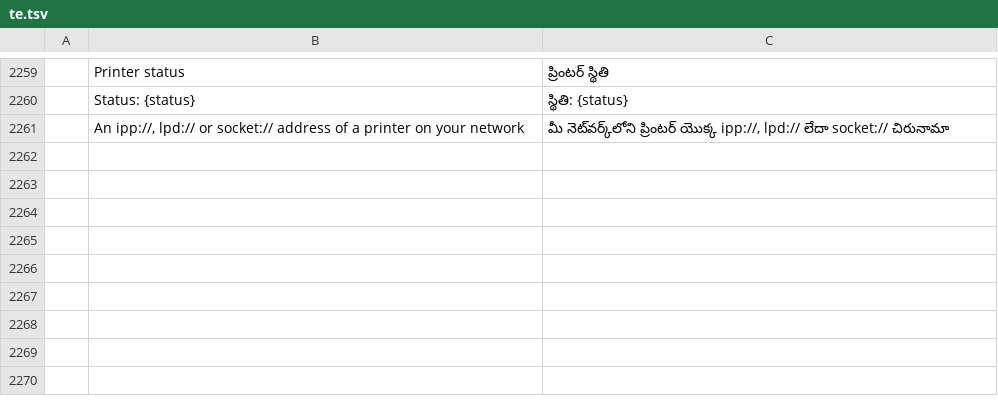
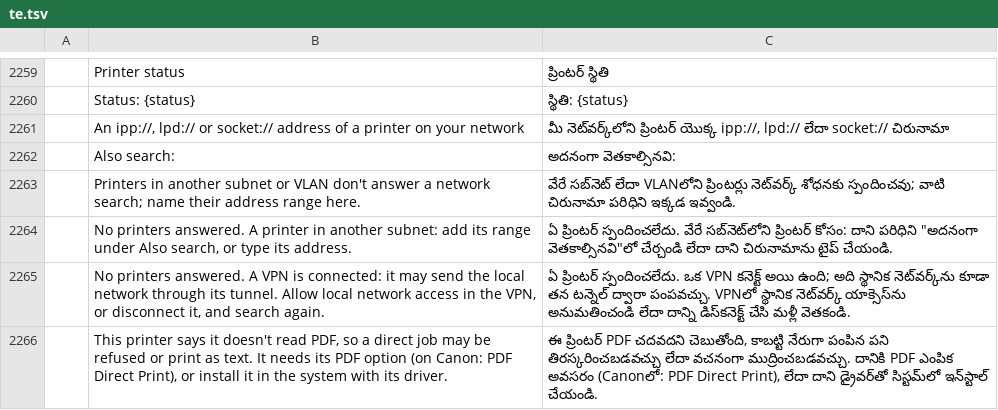
Before and after one commit to Arijac007/prckopis, a TSV file: crates/ui-egui/src/i18n/te.tsv, drawn as a sheet; only a part is shown, gaps mark what is left out; the diff names each change by its address in the sheet, - before the commit and + after, or states it on an @@ line.

```diff
--- a/crates/ui-egui/src/i18n/te.tsv
+++ b/crates/ui-egui/src/i18n/te.tsv
+row 2262:  | Also search: | అదనంగా వెతకాల్సినవి:
+row 2263:  | Printers in another subnet or VLAN don't answer a network search; name their address range here. | వేరే సబ్‌నెట్ లేదా VLAN‌లోని ప్రింటర్లు నెట్‌వర్క్ శోధనకు స్పందించవు; వాటి చిరునామా పరిధిని ఇక్కడ ఇవ్వండి.
+row 2264:  | No printers answered. A printer in another subnet: add its range under Also search, or type its address. | ఏ ప్రింటర్ స్పందించలేదు. వేరే సబ్‌నెట్‌లోని ప్రింటర్ కోసం: దాని పరిధిని "అదనంగా వెతకాల్సినవి"లో చేర్చండి లేదా దాని చిరునామాను టైప్ చేయండి.
+row 2265:  | No printers answered. A VPN is connected: it may send the local network through its tunnel. Allow local network access in the VPN, or disconnect it, and search again. | ఏ ప్రింటర్ స్పందించలేదు. ఒక VPN కనెక్ట్ అయి ఉంది; అది స్థానిక నెట్‌వర్క్‌ను కూడా తన టన్నెల్ ద్వారా పంపవచ్చు. VPN‌లో స్థానిక నెట్‌వర్క్ యాక్సెస్‌ను అనుమతించండి లేదా దాన్ని డిస్‌కనెక్ట్ చేసి మళ్లీ వెతకండి.
+row 2266:  | This printer says it doesn't read PDF, so a direct job may be refused or print as text. It needs its PDF option (on Canon: PDF Direct Print), or install it in the system with its driver. | ఈ ప్రింటర్ PDF చదవదని చెబుతోంది, కాబట్టి నేరుగా పంపిన పని తిరస్కరించబడవచ్చు లేదా వచనంగా ముద్రించబడవచ్చు. దానికి PDF ఎంపిక అవసరం (Canon‌లో: PDF Direct Print), లేదా దాని డ్రైవర్‌తో సిస్టమ్‌లో ఇన్‌స్టాల్ చేయండి.
```
Also changed, not shown: crates/ui-egui/src/i18n/bg.tsv, crates/ui-egui/src/i18n/el.tsv, 31 other files.
